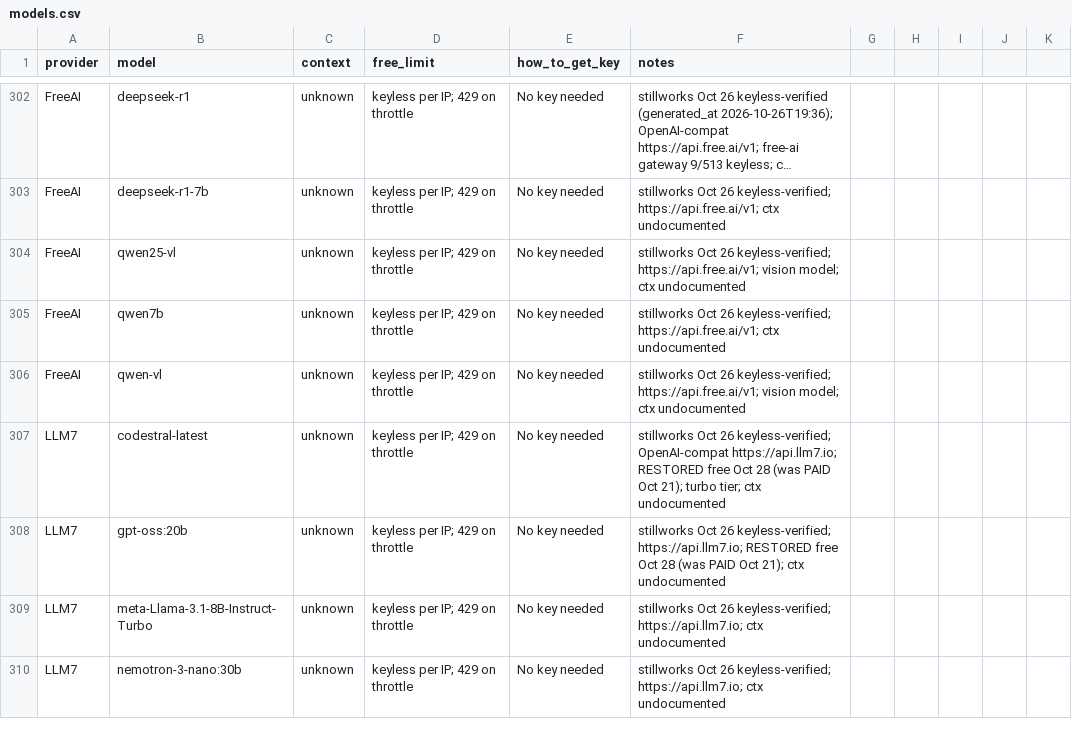
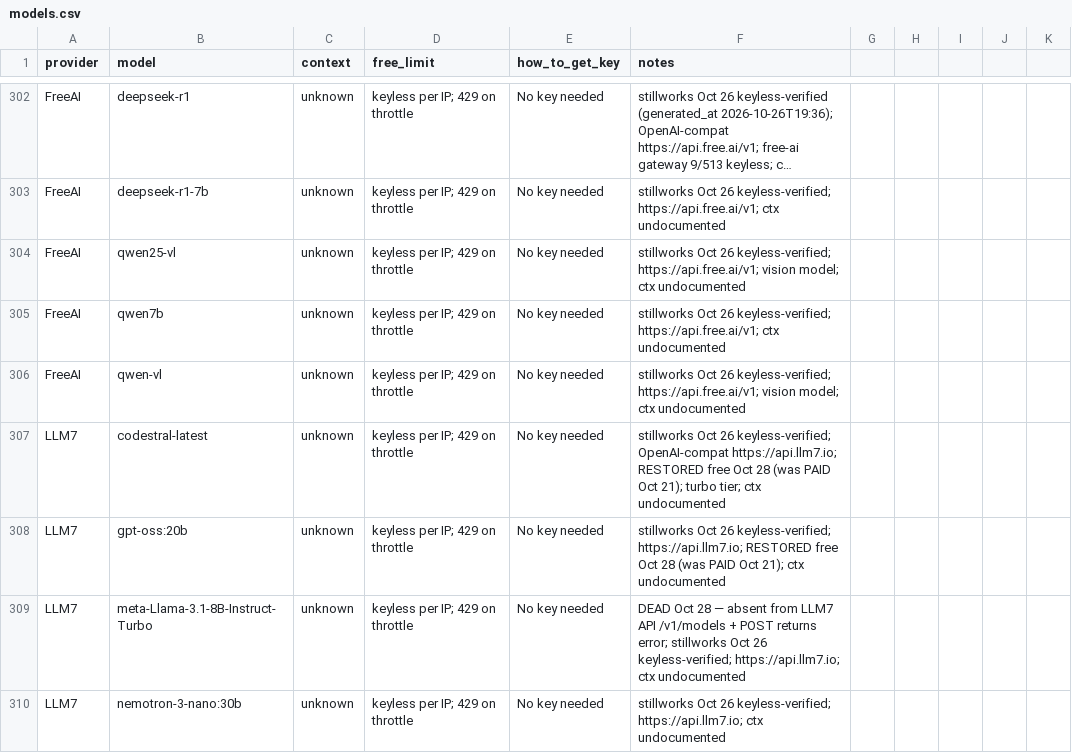
Before and after one commit to NostrDanish/freellm-watch, a CSV file: models.csv, drawn as a sheet; only a part is shown, gaps mark what is left out; long unchanged cells end in …; the diff covers the shown part only.

```diff
--- a/models.csv
+++ b/models.csv
@@ -308,3 +308,3 @@ LLM7,codestral-latest,unknown,keyless per IP; 429 on throttle,No key needed,"sti
 LLM7,gpt-oss:20b,unknown,keyless per IP; 429 on throttle,No key needed,"stillworks Oct 26 keyless-verified; https://api.llm7.io; RESTORED free Oct 28 (was PAID Oct 21); ctx undocumented"
-LLM7,meta-Llama-3.1-8B-Instruct-Turbo,unknown,keyless per IP; 429 on throttle,No key needed,"stillworks Oct 26 keyless-verified; https://api.llm7.io; ctx undocumented"
+LLM7,meta-Llama-3.1-8B-Instruct-Turbo,unknown,keyless per IP; 429 on throttle,No key needed,"DEAD Oct 28 — absent from LLM7 API /v1/models + POST returns error; stillworks Oct 26 keyless-verified; https://api.llm7.io; ctx undocumented"
 LLM7,nemotron-3-nano:30b,unknown,keyless per IP; 429 on throttle,No key needed,"stillworks Oct 26 keyless-verified; https://api.llm7.io; ctx undocumented"
```
Also changed, not shown: 4 added rows elsewhere in this file, 1 other file.
